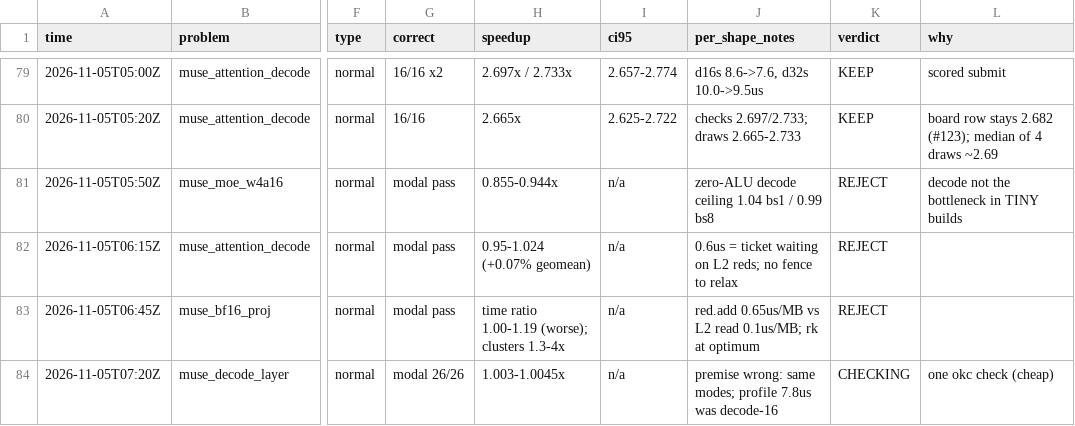
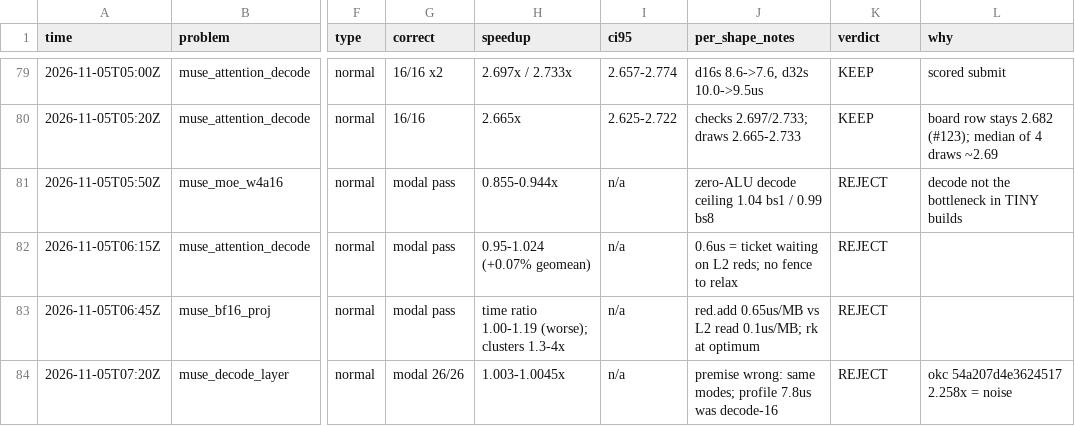
Before and after one commit to StarAtNyte/muse-spark-kernels, a TSV file: results.tsv, drawn as a sheet; only a part is shown, gaps mark what is left out; the diff names each change by its address in the sheet, - before the commit and + after, or states it on an @@ line.

Commit message:
Decoder attention port check: 2.258x, noise

```diff
--- a/results.tsv
+++ b/results.tsv
-K84 (verdict): CHECKING
+K84 (verdict): REJECT
-L84 (why): one okc check (cheap)
+L84 (why): okc 54a207d4e3624517 2.258x = noise
```
Also changed, not shown: 1 other file.
